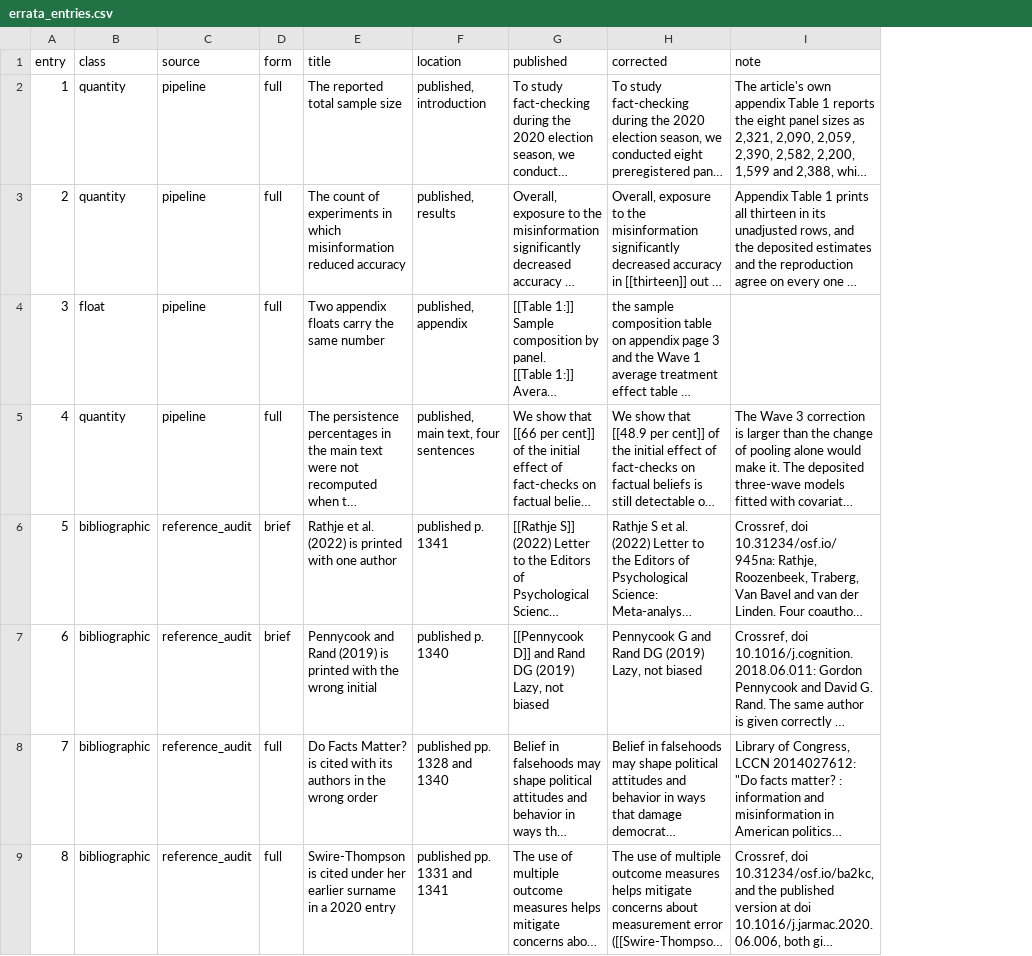
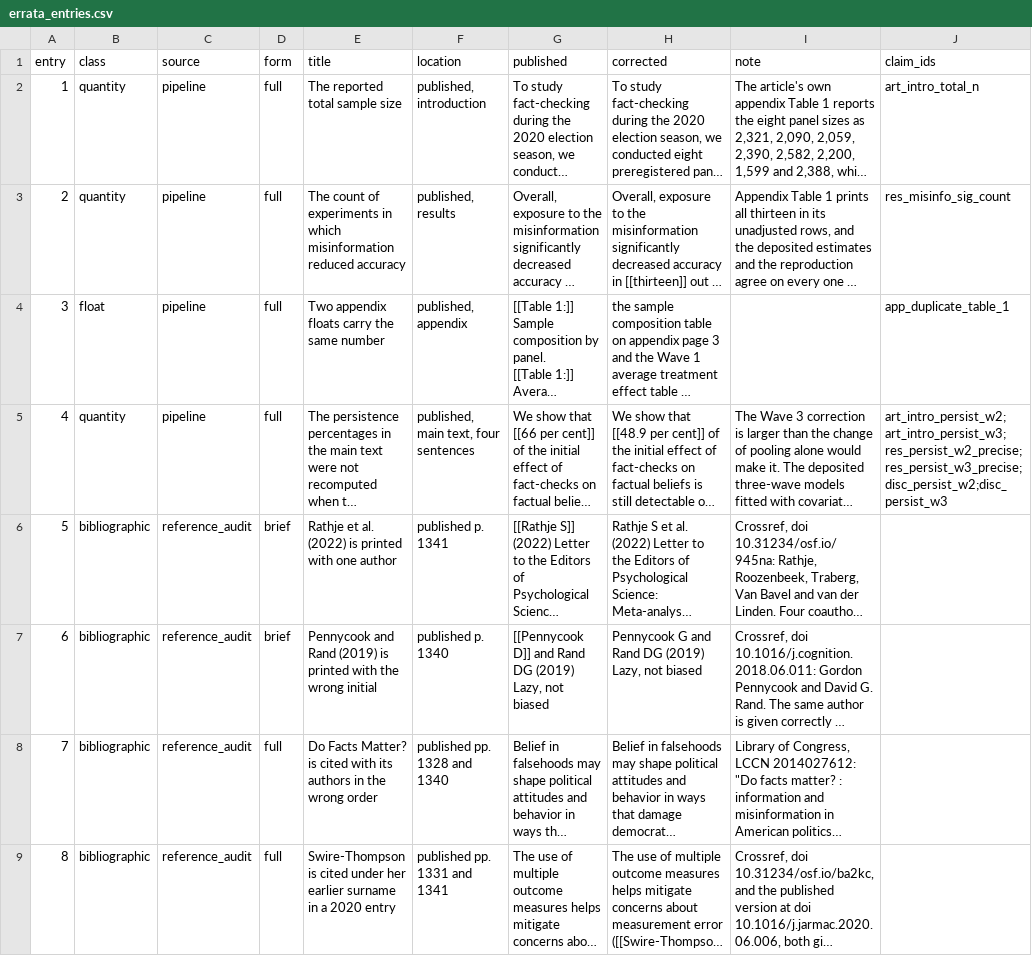
Before and after one commit to active-maintenance-aec/coppock_etal_2023, a CSV file: errata_entries.csv, drawn as a sheet; only a part is shown; long unchanged cells end in …; the diff names each change by its address in the sheet, - before the commit and + after, or states it on an @@ line.

```diff
--- a/errata_entries.csv
+++ b/errata_entries.csv
+column J (claim_ids), rows 2-5: art_intro_total_n | res_misinfo_sig_count | app_duplicate_table_1 | art_intro_persist_w2;art_intro_persist_w3;res_persist_w2_precise;res_persist_w3_precise;disc_persist_w2;disc_persist_w3
```
Also changed, not shown: 3 other files.
